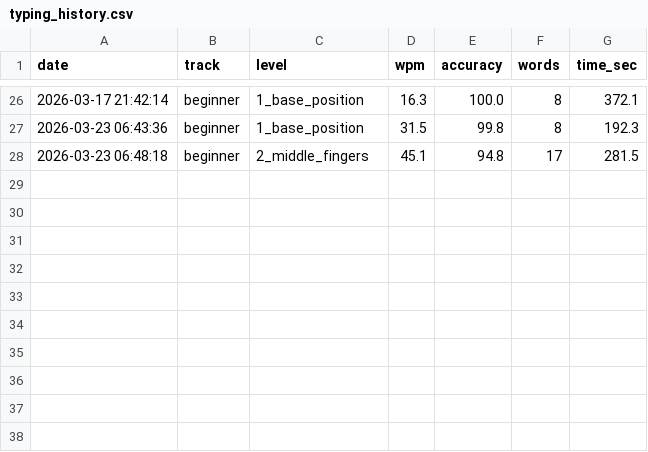
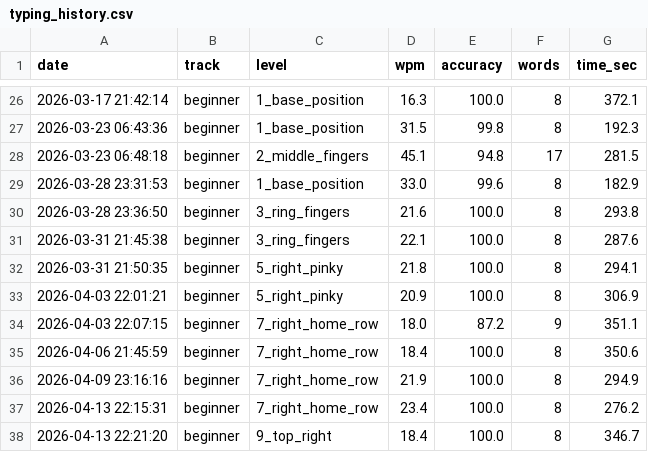
Before and after one commit to Alex305305/typeflow, a CSV file: typing_history.csv, drawn as a sheet; only a part is shown, gaps mark what is left out; the diff names each change by its address in the sheet, - before the commit and + after, or states it on an @@ line.

```diff
--- a/typing_history.csv
+++ b/typing_history.csv
+row 29: 2026-03-28 23:31:53 | beginner | 1_base_position | 33.0 | 99.6 | 8 | 182.9
+row 30: 2026-03-28 23:36:50 | beginner | 3_ring_fingers | 21.6 | 100.0 | 8 | 293.8
+row 31: 2026-03-31 21:45:38 | beginner | 3_ring_fingers | 22.1 | 100.0 | 8 | 287.6
+row 32: 2026-03-31 21:50:35 | beginner | 5_right_pinky | 21.8 | 100.0 | 8 | 294.1
+row 33: 2026-04-03 22:01:21 | beginner | 5_right_pinky | 20.9 | 100.0 | 8 | 306.9
+row 34: 2026-04-03 22:07:15 | beginner | 7_right_home_row | 18.0 | 87.2 | 9 | 351.1
+row 35: 2026-04-06 21:45:59 | beginner | 7_right_home_row | 18.4 | 100.0 | 8 | 350.6
+row 36: 2026-04-09 23:16:16 | beginner | 7_right_home_row | 21.9 | 100.0 | 8 | 294.9
+row 37: 2026-04-13 22:15:31 | beginner | 7_right_home_row | 23.4 | 100.0 | 8 | 276.2
+row 38: 2026-04-13 22:21:20 | beginner | 9_top_right | 18.4 | 100.0 | 8 | 346.7
```
Also changed, not shown: 6 other files.
